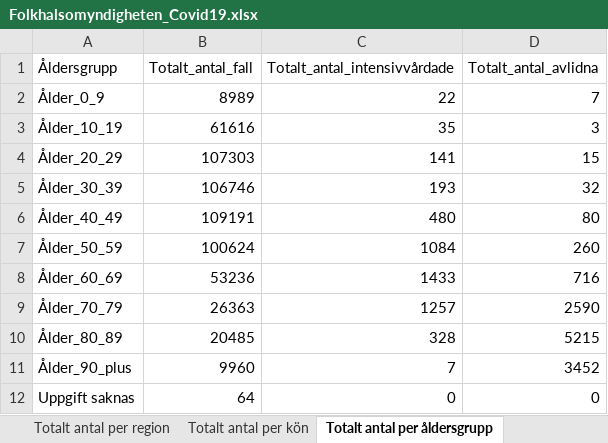
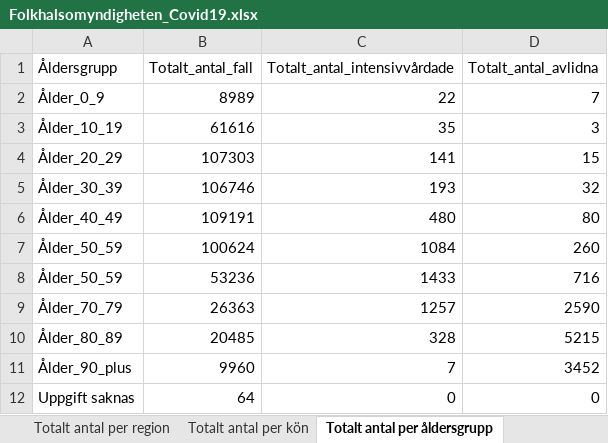
Before and after one commit to KhalidHandouleh/Projekt-Arbete, an Excel workbook: Folkhalsomyndigheten_Covid19.xlsx, sheet Totalt antal per åldersgrupp, drawn as a sheet; values as stored, in another font and other column widths than the file's, no borders; the diff names each change by its address in the sheet, - before the commit and + after, or states it on an @@ line.

```diff
--- a/Folkhalsomyndigheten_Covid19.xlsx (sheet Totalt antal per åldersgrupp)
+++ b/Folkhalsomyndigheten_Covid19.xlsx (sheet Totalt antal per åldersgrupp)
-A8 (Åldersgrupp): Ålder_60_69
+A8 (Åldersgrupp): Ålder_50_59
```
Also changed, not shown: sheet Antal per dag region, sheet Antal intensivvårdade per dag, 2 other files.
